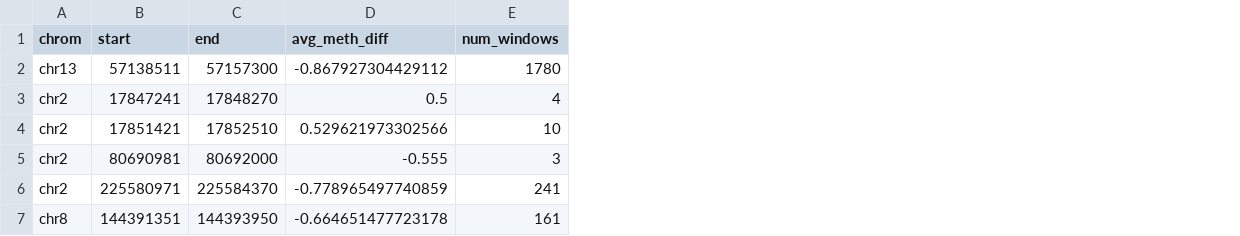
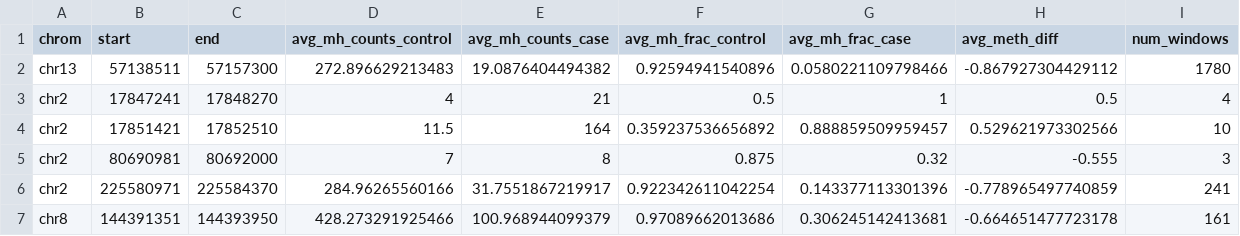
Before and after one commit to Wasatch-Biolabs-Bfx/MethylSeqR, a CSV file: inst/key_table.csv, drawn as a sheet; the diff names each change by its address in the sheet, - before the commit and + after, or states it on an @@ line.

```diff
--- a/inst/key_table.csv
+++ b/inst/key_table.csv
+column D (avg_mh_counts_control), rows 2-7: 272.896629213483 | 4 | 11.5 | 7 | 284.96265560166 | 428.273291925466
+column E (avg_mh_counts_case), rows 2-7: 19.0876404494382 | 21 | 164 | 8 | 31.7551867219917 | 100.968944099379
+column F (avg_mh_frac_control), rows 2-7: 0.92594941540896 | 0.5 | 0.359237536656892 | 0.875 | 0.922342611042254 | 0.97089662013686
+column G (avg_mh_frac_case), rows 2-7: 0.0580221109798466 | 1 | 0.888859509959457 | 0.32 | 0.143377113301396 | 0.306245142413681
```
Also changed, not shown: 2 other files.
